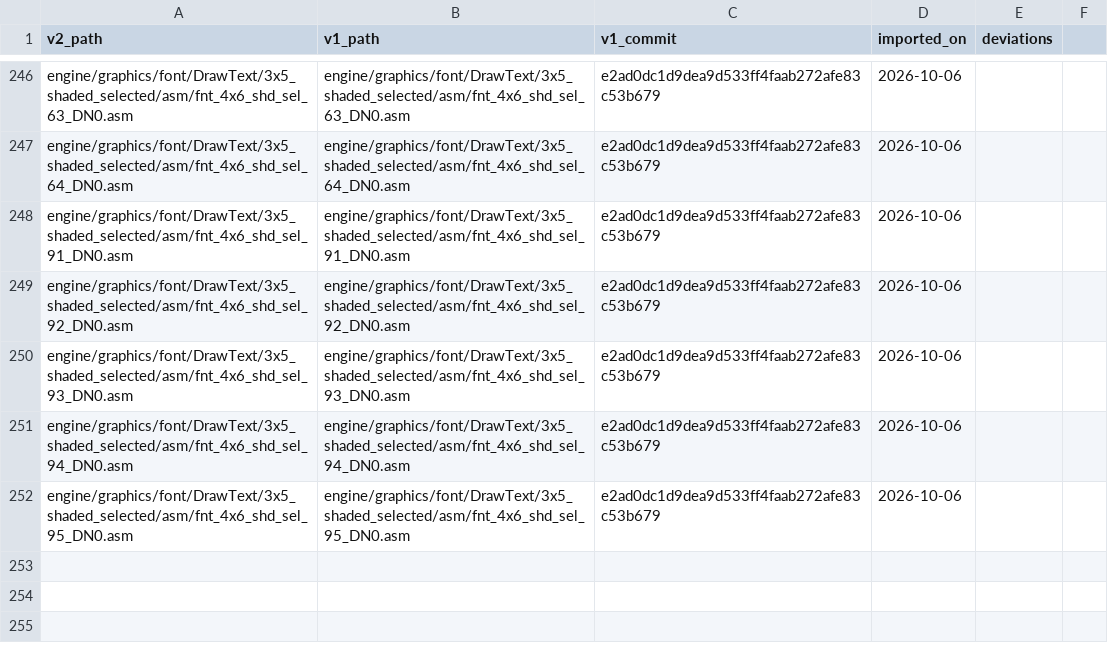
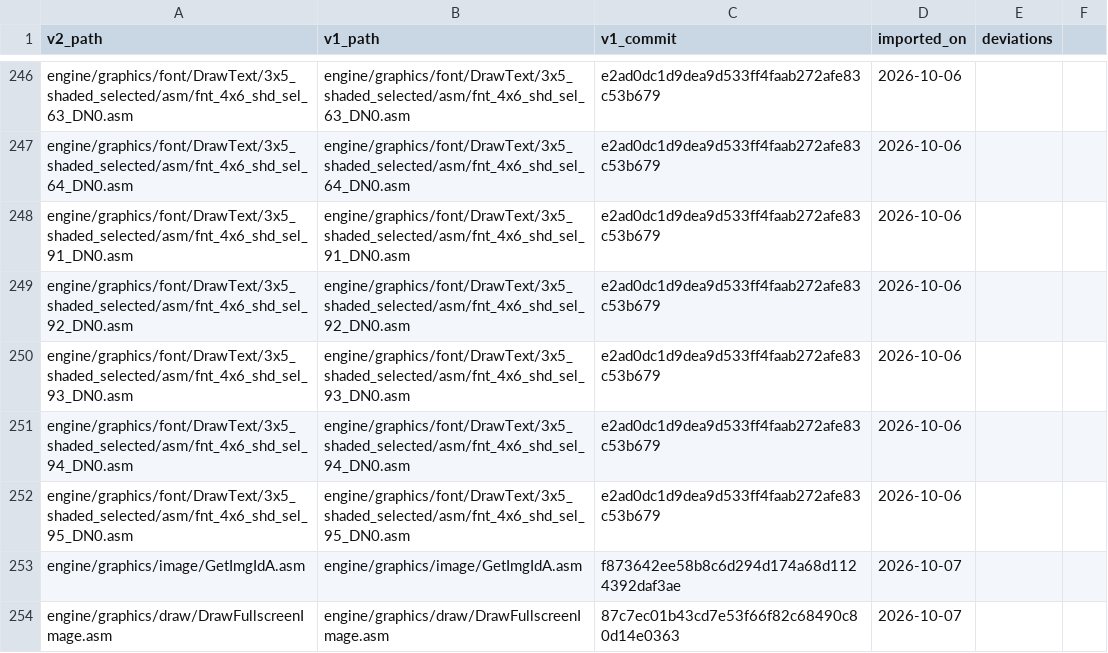
Before and after one commit to wide-dot/6809-game-builder, a CSV file: engine/v1-manifest.csv, drawn as a sheet; only a part is shown, gaps mark what is left out; the diff names each change by its address in the sheet, - before the commit and + after, or states it on an @@ line.

```diff
--- a/engine/v1-manifest.csv
+++ b/engine/v1-manifest.csv
+row 253: engine/graphics/image/GetImgIdA.asm | engine/graphics/image/GetImgIdA.asm | f873642ee58b8c6d294d174a68d1124392daf3ae | 2026-10-07
+row 254: engine/graphics/draw/DrawFullscreenImage.asm | engine/graphics/draw/DrawFullscreenImage.asm | 87c7ec01b43cd7e53f66f82c68490c80d14e0363 | 2026-10-07
```
Also changed, not shown: 2 other files.
